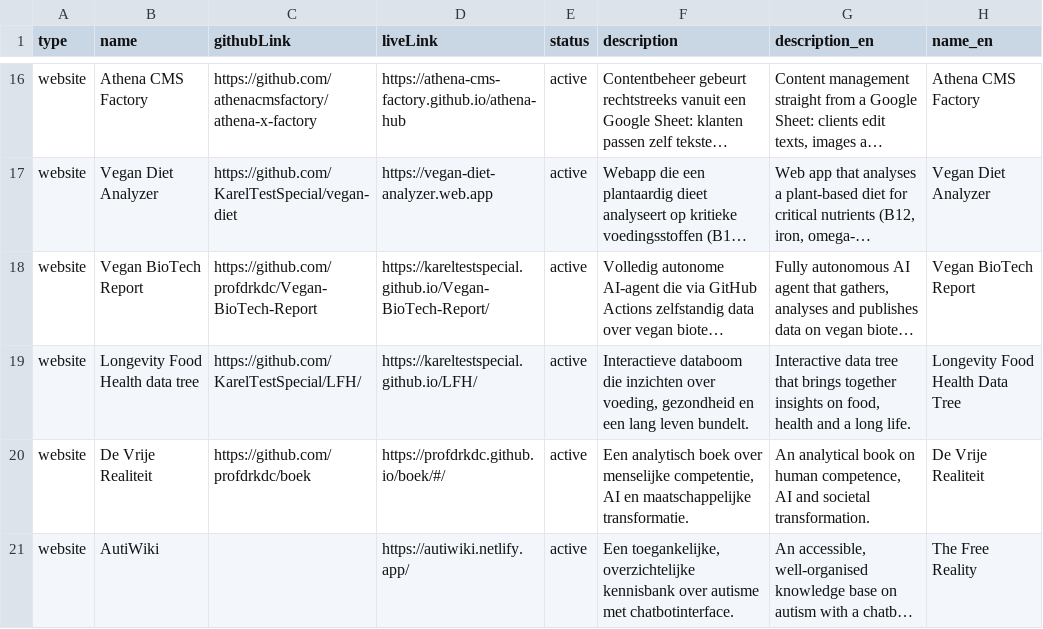
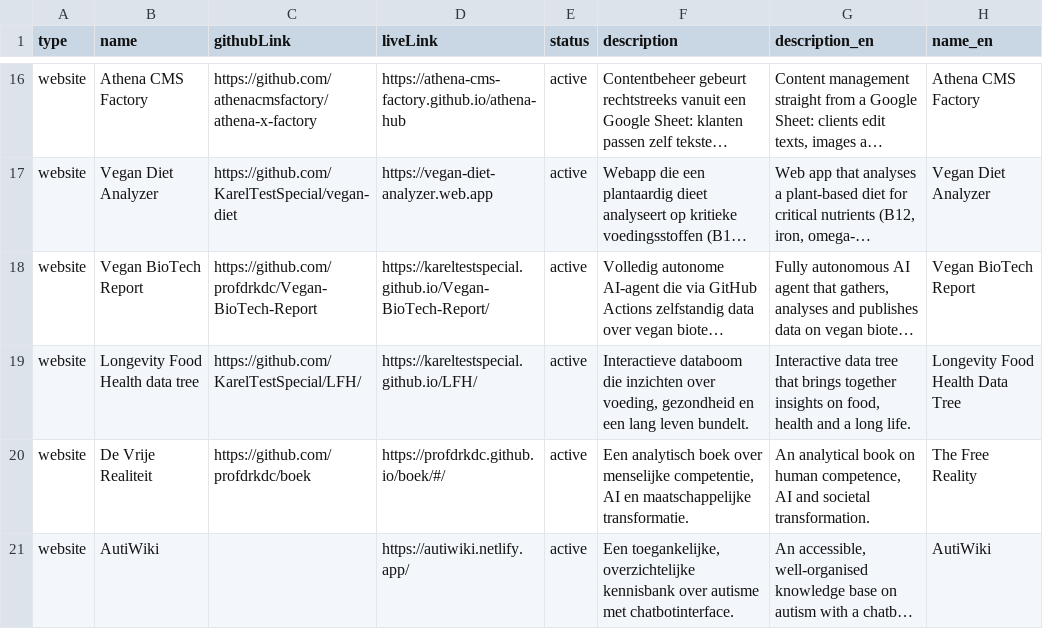
Before and after one commit to KarelTestSpecial/portfolio, a TSV file: projects/projects.tsv, drawn as a sheet; only a part is shown, gaps mark what is left out; long unchanged cells end in …; the diff names each change by its address in the sheet, - before the commit and + after, or states it on an @@ line.

Commit message:
chore(projects): 'The Free Reality' op de juiste rij (De Vrije Realiteit), AutiWiki hersteld

```diff
--- a/projects/projects.tsv
+++ b/projects/projects.tsv
-H20 (name_en): De Vrije Realiteit
+H20 (name_en): The Free Reality
-H21 (name_en): The Free Reality
+H21 (name_en): AutiWiki
```
